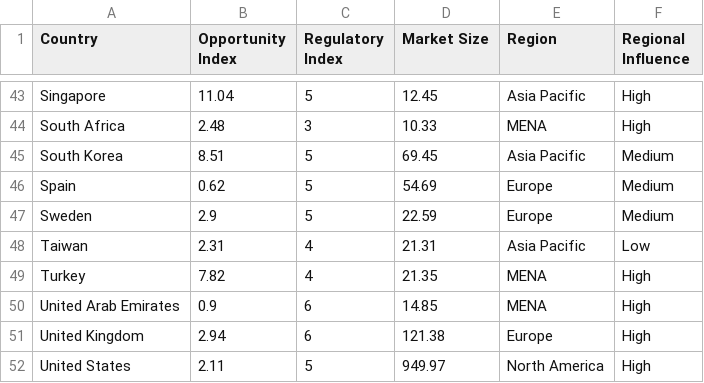
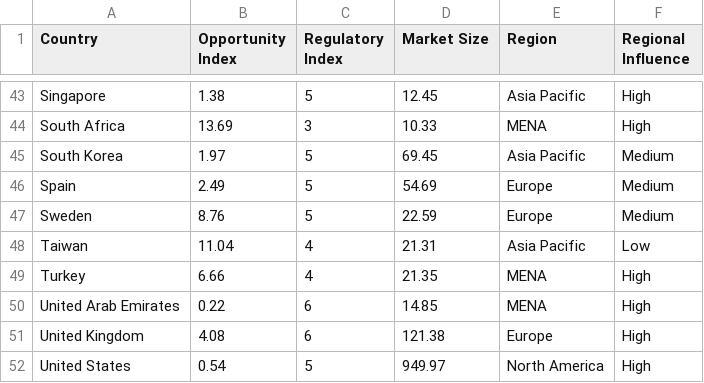
Before and after one commit to James-Christensen/dashboard, a CSV file: data.csv, drawn as a sheet; only a part is shown, gaps mark what is left out; the diff covers the shown part only; the diff names each change by its address in the sheet, - before the commit and + after, or states it on an @@ line.

```diff
--- a/data.csv
+++ b/data.csv
-B43 (Opportunity Index): 11.04
+B43 (Opportunity Index): 1.38
-B44 (Opportunity Index): 2.48
+B44 (Opportunity Index): 13.69
-B45 (Opportunity Index): 8.51
+B45 (Opportunity Index): 1.97
-B46 (Opportunity Index): 0.62
+B46 (Opportunity Index): 2.49
-B47 (Opportunity Index): 2.9
+B47 (Opportunity Index): 8.76
-B48 (Opportunity Index): 2.31
+B48 (Opportunity Index): 11.04
-B49 (Opportunity Index): 7.82
+B49 (Opportunity Index): 6.66
-B50 (Opportunity Index): 0.9
+B50 (Opportunity Index): 0.22
-B51 (Opportunity Index): 2.94
+B51 (Opportunity Index): 4.08
-B52 (Opportunity Index): 2.11
+B52 (Opportunity Index): 0.54
```
Also changed, not shown: 64 edited cells elsewhere in this file.
